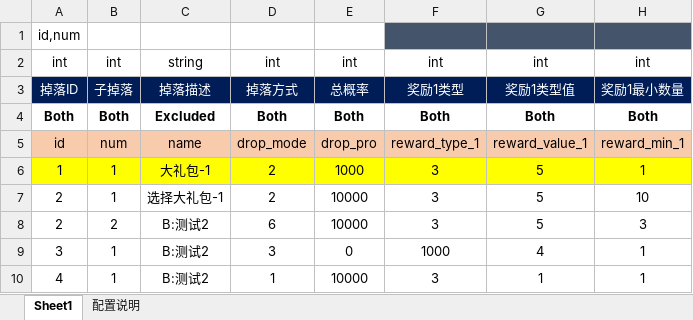
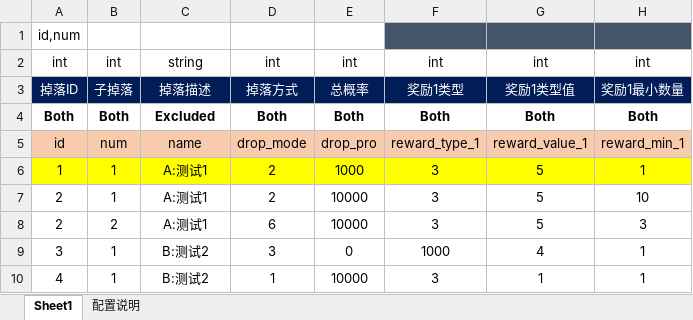
Before and after one commit to jarvanstack/git-demo, an Excel workbook: 1019_drop/drop_info.xlsx, sheet Sheet1, drawn as a sheet; only a part is shown; values as stored, in another font and other column widths than the file's, no borders; conditional formats not drawn; the diff names each change by its address in the sheet, - before the commit and + after, or states it on an @@ line.

Commit message:
A:测试1

```diff
--- a/1019_drop/drop_info.xlsx (sheet Sheet1)
+++ b/1019_drop/drop_info.xlsx (sheet Sheet1)
-C6: 大礼包-1
+C6: A:测试1
-C7: 选择大礼包-1
+C7: A:测试1
-C8: B:测试2
+C8: A:测试1
```
